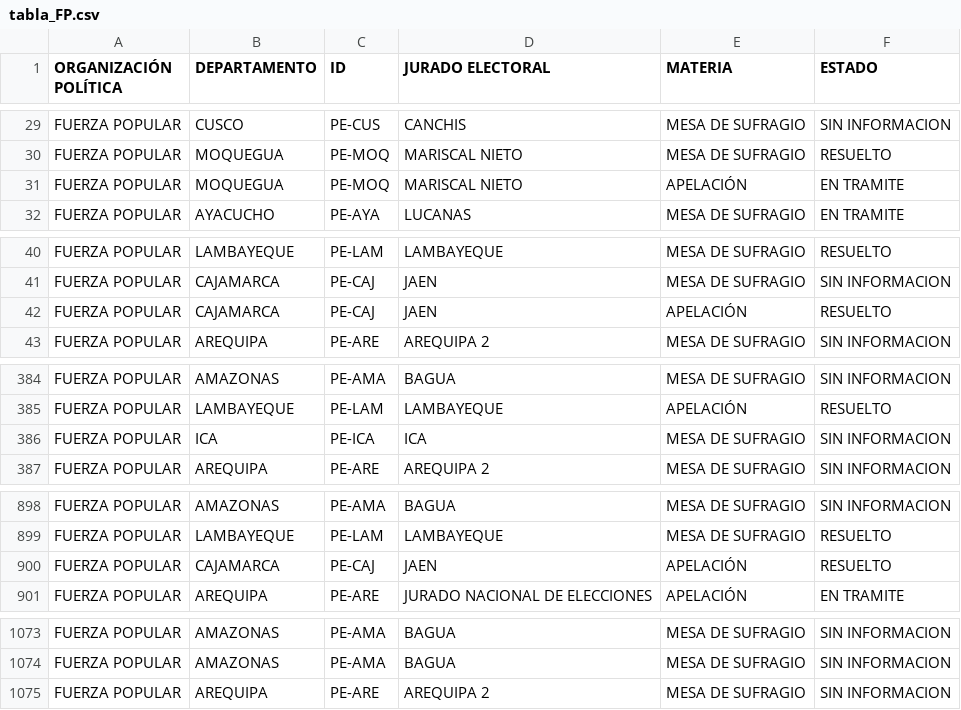
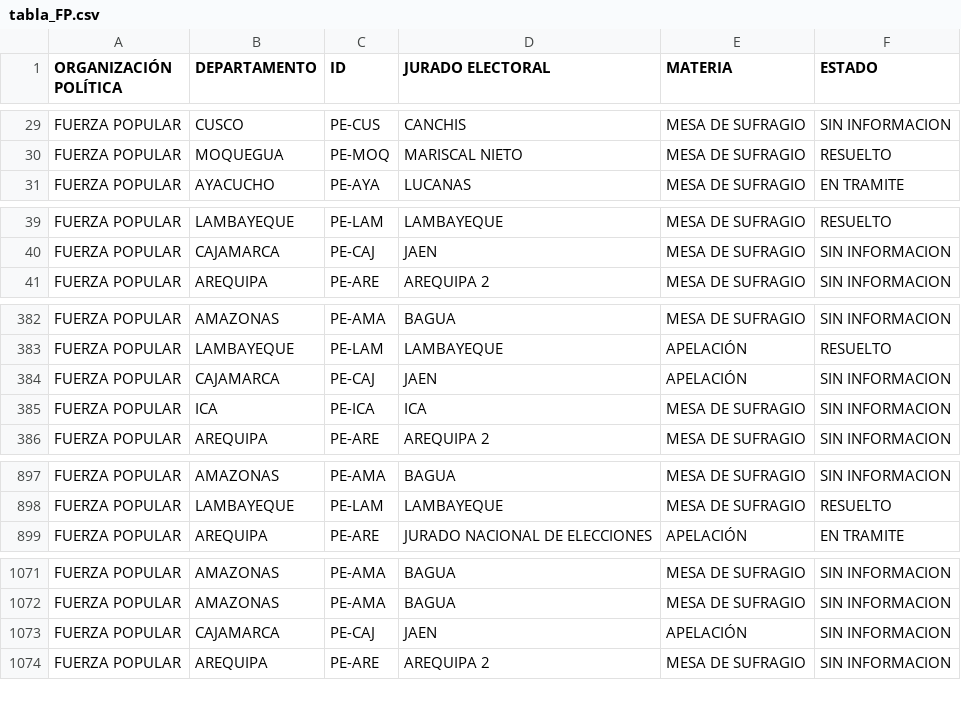
Before and after one commit to GenyLeong/nulidad_electoral, a CSV file: tabla_FP.csv, drawn as a sheet; only a part is shown, gaps mark what is left out; removed rows and columns are numbered as before the commit, all else as after; the diff covers the shown part only; the diff names each change by its address in the sheet, - before the commit and + after, or states it on an @@ line.

```diff
--- a/tabla_FP.csv
+++ b/tabla_FP.csv
-row 31: FUERZA POPULAR | MOQUEGUA | PE-MOQ | MARISCAL NIETO | APELACIÓN | EN TRAMITE
-row 42: FUERZA POPULAR | CAJAMARCA | PE-CAJ | JAEN | APELACIÓN | RESUELTO
+row 384: FUERZA POPULAR | CAJAMARCA | PE-CAJ | JAEN | APELACIÓN | SIN INFORMACION
-row 900: FUERZA POPULAR | CAJAMARCA | PE-CAJ | JAEN | APELACIÓN | RESUELTO
+row 1073: FUERZA POPULAR | CAJAMARCA | PE-CAJ | JAEN | APELACIÓN | SIN INFORMACION
```
Also changed, not shown: 1 added row and 1 edited cell elsewhere in this file, resultado_total.csv, tabla_apelacion_resuelto_FP.csv, 1 other file.
